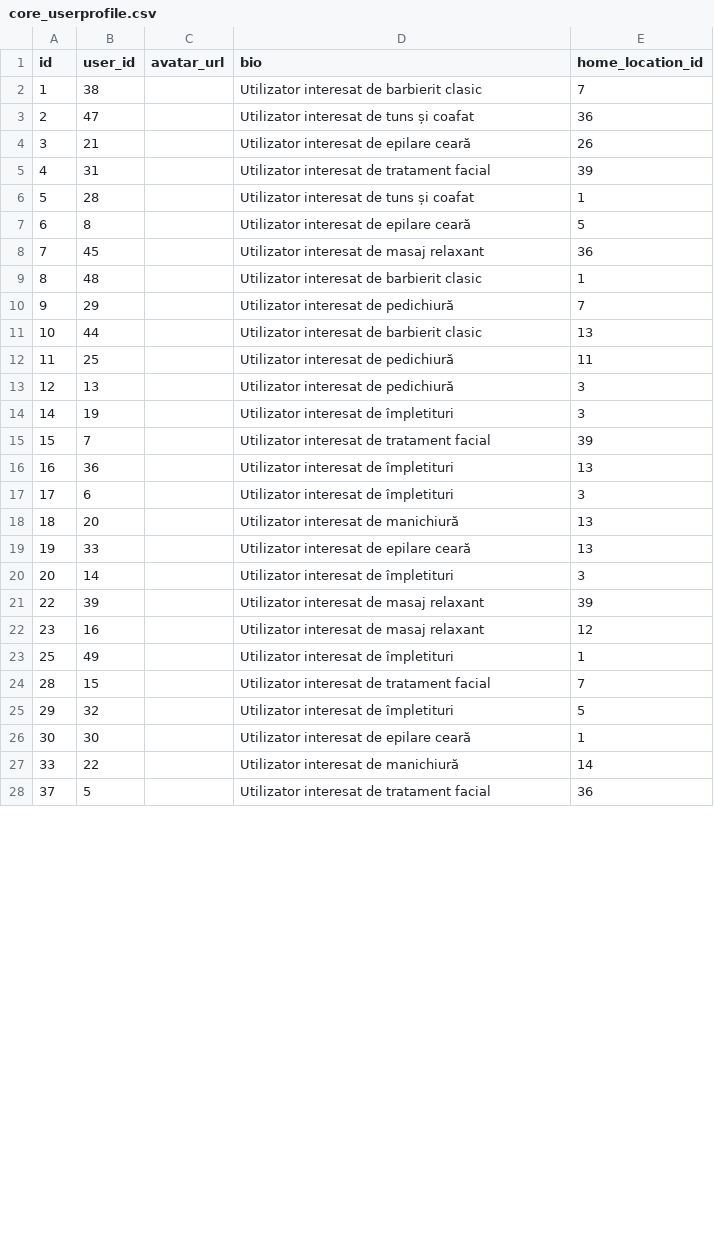
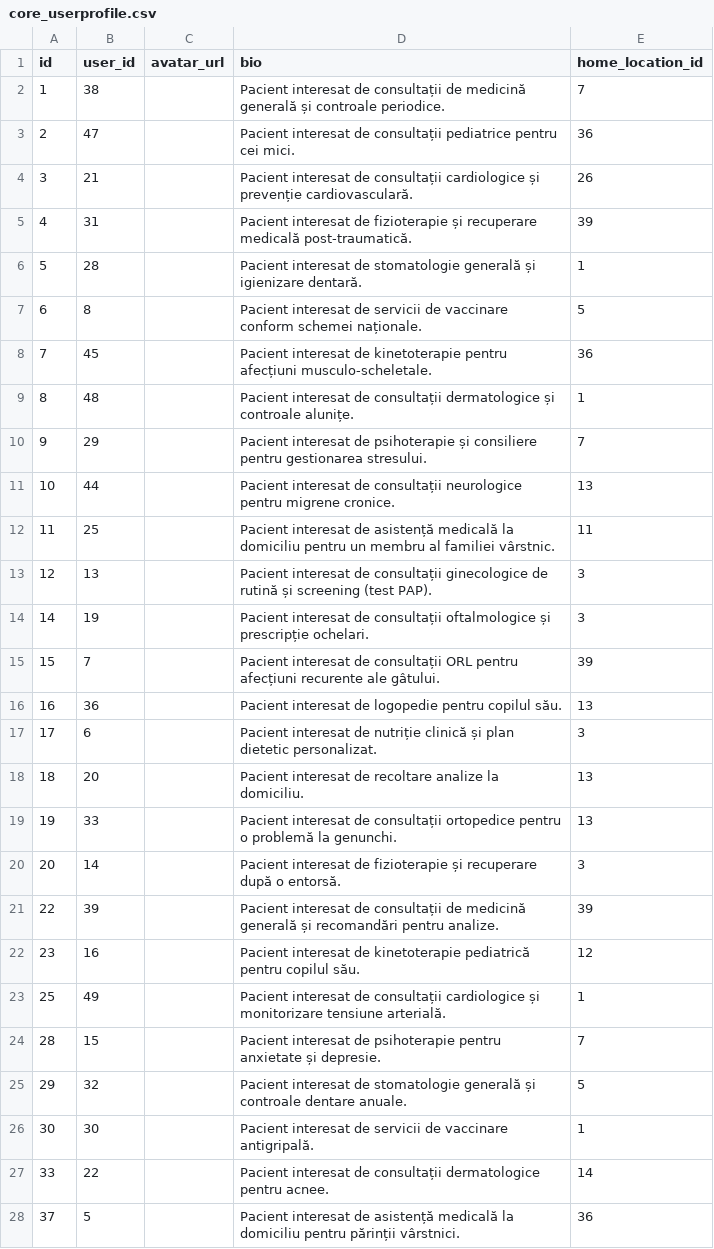
Before and after one commit to Team-BitStorm/bitstorm-saas-repo, a CSV file: backend/db/core/core_userprofile.csv, drawn as a sheet; only a part is shown; the diff covers the shown part only.

```diff
--- a/backend/db/core/core_userprofile.csv
+++ b/backend/db/core/core_userprofile.csv
@@ -1,28 +1,28 @@
 id,user_id,avatar_url,bio,home_location_id
-1,38,,Utilizator interesat de barbierit clasic,7
-2,47,,Utilizator interesat de tuns și coafat,36
-3,21,,Utilizator interesat de epilare ceară,26
-4,31,,Utilizator interesat de tratament facial,39
-5,28,,Utilizator interesat de tuns și coafat,1
-6,8,,Utilizator interesat de epilare ceară,5
-7,45,,Utilizator interesat de masaj relaxant,36
-8,48,,Utilizator interesat de barbierit clasic,1
-9,29,,Utilizator interesat de pedichiură,7
-10,44,,Utilizator interesat de barbierit clasic,13
-11,25,,Utilizator interesat de pedichiură,11
-12,13,,Utilizator interesat de pedichiură,3
-14,19,,Utilizator interesat de împletituri,3
-15,7,,Utilizator interesat de tratament facial,39
-16,36,,Utilizator interesat de împletituri,13
-17,6,,Utilizator interesat de împletituri,3
-18,20,,Utilizator interesat de manichiură,13
-19,33,,Utilizator interesat de epilare ceară,13
-20,14,,Utilizator interesat de împletituri,3
-22,39,,Utilizator interesat de masaj relaxant,39
-23,16,,Utilizator interesat de masaj relaxant,12
-25,49,,Utilizator interesat de împletituri,1
-28,15,,Utilizator interesat de tratament facial,7
-29,32,,Utilizator interesat de împletituri,5
-30,30,,Utilizator interesat de epilare ceară,1
-33,22,,Utilizator interesat de manichiură,14
-37,5,,Utilizator interesat de tratament facial,36
+1,38,,"Pacient interesat de consultații de medicină generală și controale periodice.",7
+2,47,,"Pacient interesat de consultații pediatrice pentru cei mici.",36
+3,21,,"Pacient interesat de consultații cardiologice și prevenție cardiovasculară.",26
+4,31,,"Pacient interesat de fizioterapie și recuperare medicală post-traumatică.",39
+5,28,,"Pacient interesat de stomatologie generală și igienizare dentară.",1
+6,8,,"Pacient interesat de servicii de vaccinare conform schemei naționale.",5
+7,45,,"Pacient interesat de kinetoterapie pentru afecțiuni musculo-scheletale.",36
+8,48,,"Pacient interesat de consultații dermatologice și controale alunițe.",1
+9,29,,"Pacient interesat de psihoterapie și consiliere pentru gestionarea stresului.",7
+10,44,,"Pacient interesat de consultații neurologice pentru migrene cronice.",13
+11,25,,"Pacient interesat de asistență medicală la domiciliu pentru un membru al familiei vârstnic.",11
+12,13,,"Pacient interesat de consultații ginecologice de rutină și screening (test PAP).",3
+14,19,,"Pacient interesat de consultații oftalmologice și prescripție ochelari.",3
+15,7,,"Pacient interesat de consultații ORL pentru afecțiuni recurente ale gâtului.",39
+16,36,,"Pacient interesat de logopedie pentru copilul său.",13
+17,6,,"Pacient interesat de nutriție clinică și plan dietetic personalizat.",3
+18,20,,"Pacient interesat de recoltare analize la domiciliu.",13
+19,33,,"Pacient interesat de consultații ortopedice pentru o problemă la genunchi.",13
+20,14,,"Pacient interesat de fizioterapie și recuperare după o entorsă.",3
+22,39,,"Pacient interesat de consultații de medicină generală și recomandări pentru analize.",39
+23,16,,"Pacient interesat de kinetoterapie pediatrică pentru copilul său.",12
+25,49,,"Pacient interesat de consultații cardiologice și monitorizare tensiune arterială.",1
+28,15,,"Pacient interesat de psihoterapie pentru anxietate și depresie.",7
+29,32,,"Pacient interesat de stomatologie generală și controale dentare anuale.",5
+30,30,,"Pacient interesat de servicii de vaccinare antigripală.",1
+33,22,,"Pacient interesat de consultații dermatologice pentru acnee.",14
+37,5,,"Pacient interesat de asistență medicală la domiciliu pentru părinții vârstnici.",36
```
Also changed, not shown: 3 edited cells elsewhere in this file, backend/db/core/core_providerprofile.csv, backend/db/core/core_providerreview.csv, 7 other files.
